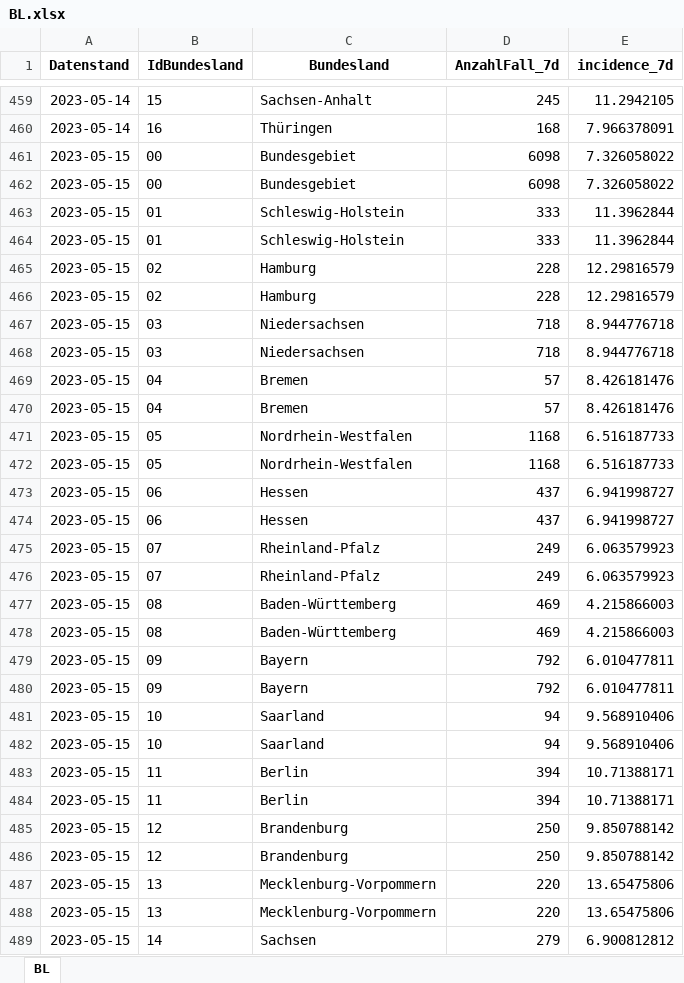
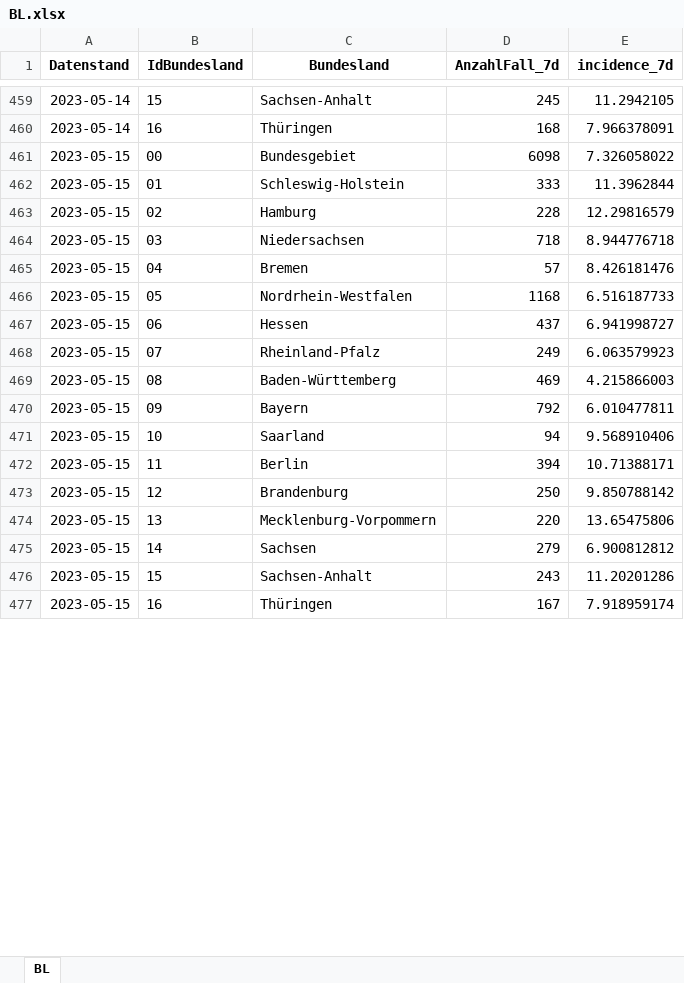
Before and after one commit to Rubber1Duck/RD_RKI_COVID19_DATA, an Excel workbook: dataStore/frozen-incidence/BL.xlsx, sheet BL, drawn as a sheet; only a part is shown, gaps mark what is left out; the shorter side is filled out with more unchanged rows; values as stored, in another font and other column widths than the file's, no borders; removed rows and columns are numbered as before the commit, all else as after; the diff covers the shown part only; the diff names each change by its address in the sheet, - before the commit and + after, or states it on an @@ line.

```diff
--- a/dataStore/frozen-incidence/BL.xlsx (sheet BL)
+++ b/dataStore/frozen-incidence/BL.xlsx (sheet BL)
-row 462: 2023-05-15 | 00 | Bundesgebiet | 6098 | 7.326058022
-row 463: 2023-05-15 | 01 | Schleswig-Holstein | 333 | 11.3962844
-row 466: 2023-05-15 | 02 | Hamburg | 228 | 12.29816579
-row 467: 2023-05-15 | 03 | Niedersachsen | 718 | 8.944776718
-row 470: 2023-05-15 | 04 | Bremen | 57 | 8.426181476
-row 471: 2023-05-15 | 05 | Nordrhein-Westfalen | 1168 | 6.516187733
-row 474: 2023-05-15 | 06 | Hessen | 437 | 6.941998727
-row 475: 2023-05-15 | 07 | Rheinland-Pfalz | 249 | 6.063579923
-row 478: 2023-05-15 | 08 | Baden-Württemberg | 469 | 4.215866003
-row 479: 2023-05-15 | 09 | Bayern | 792 | 6.010477811
-row 482: 2023-05-15 | 10 | Saarland | 94 | 9.568910406
-row 483: 2023-05-15 | 11 | Berlin | 394 | 10.71388171
-row 486: 2023-05-15 | 12 | Brandenburg | 250 | 9.850788142
-row 487: 2023-05-15 | 13 | Mecklenburg-Vorpommern | 220 | 13.65475806
```
Also changed, not shown: 33 added rows, 2 removed rows and 3 edited cells elsewhere in this sheet, dataStore/frozen-incidence/LK.xlsx, 11 other files.
